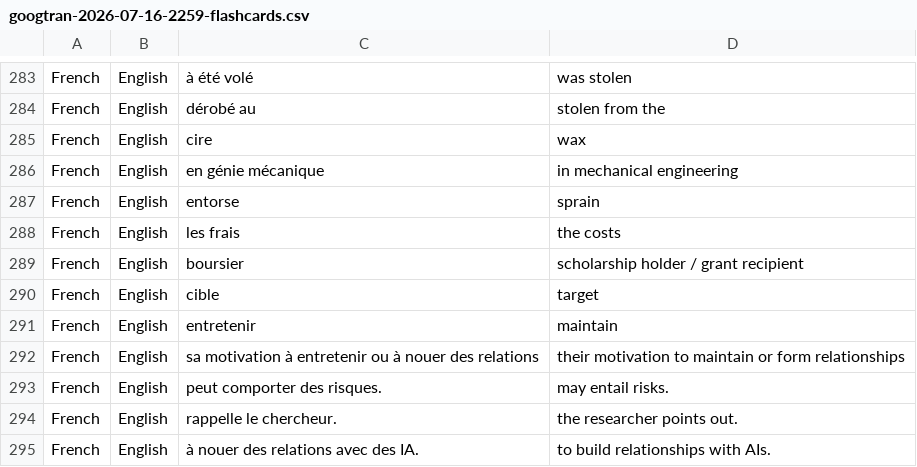
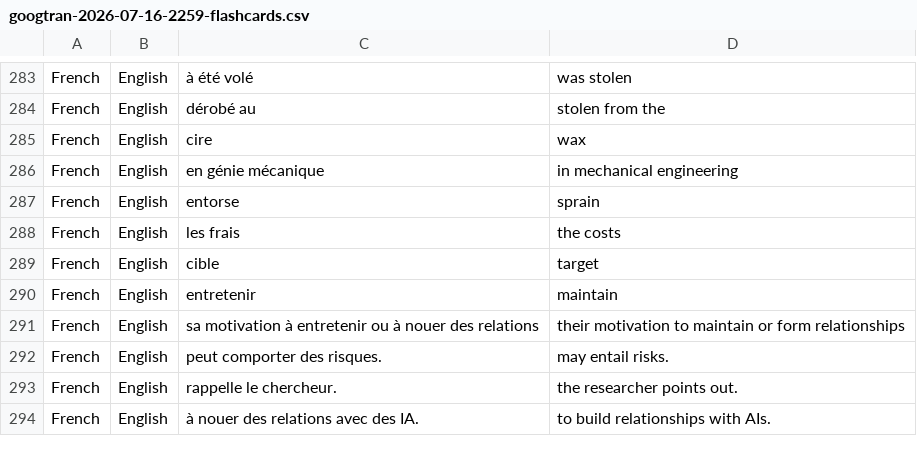
Before and after one commit to edwardtanguay/langlearn, a CSV file: dev/googtran-files-to-import/googtran-2026-07-16-2259-flashcards.csv, drawn as a sheet; only a part is shown, gaps mark what is left out.

Commit message:
..change input

```diff
--- a/dev/googtran-files-to-import/googtran-2026-07-16-2259-flashcards.csv
+++ b/dev/googtran-files-to-import/googtran-2026-07-16-2259-flashcards.csv
@@ -292,3 +292,2 @@ French,English,entorse,sprain
 French,English,les frais,the costs
-French,English,boursier,scholarship holder / grant recipient
 French,English,cible,target
```
